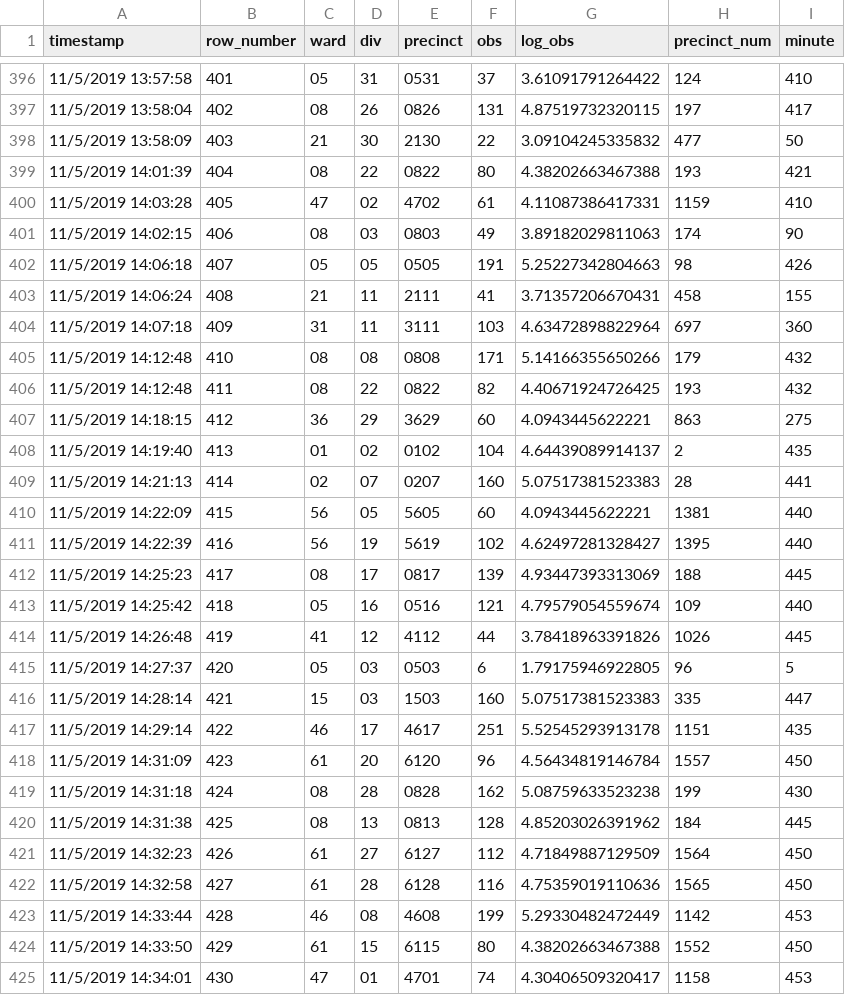
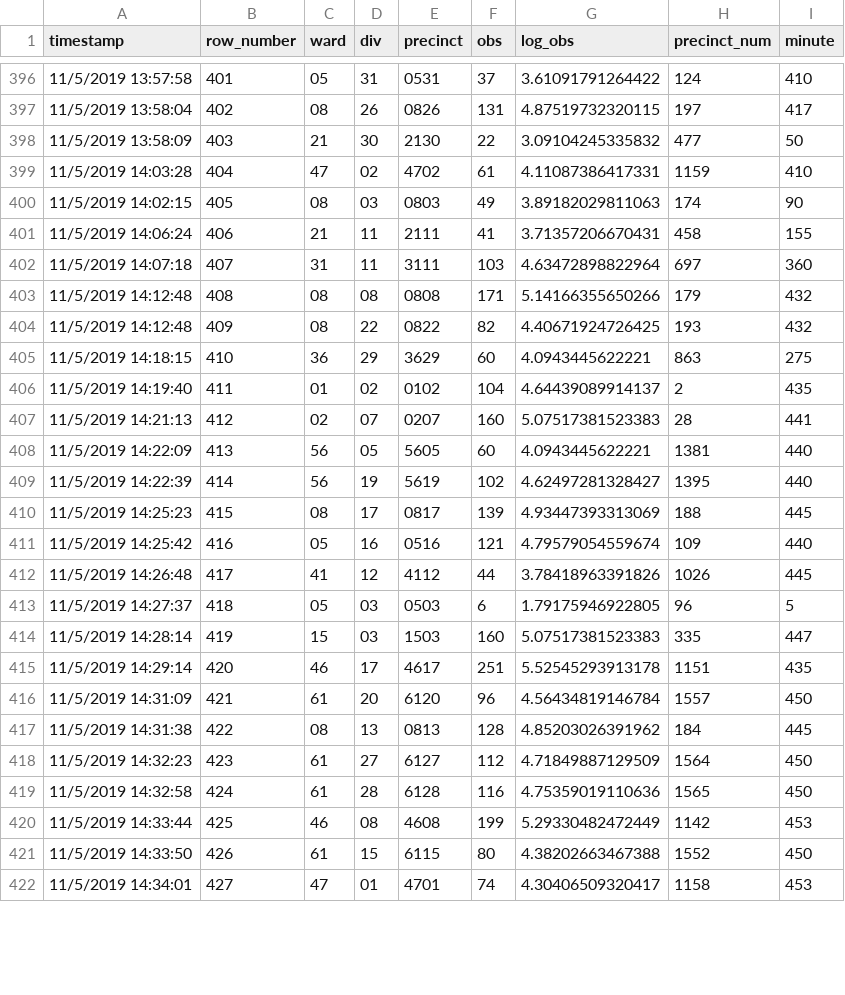
Before and after one commit to jtannen/jtannen.github.io, a CSV file: raw_data_philadelphia.csv, drawn as a sheet; only a part is shown, gaps mark what is left out; the diff covers the shown part only.

```diff
--- a/raw_data_philadelphia.csv
+++ b/raw_data_philadelphia.csv
@@ -398,28 +398,25 @@
 "11/5/2019 13:58:09",403,"21","30","2130",22,3.09104245335832,477,50
-"11/5/2019 14:01:39",404,"08","22","0822",80,4.38202663467388,193,421
-"11/5/2019 14:03:28",405,"47","02","4702",61,4.11087386417331,1159,410
-"11/5/2019 14:02:15",406,"08","03","0803",49,3.89182029811063,174,90
-"11/5/2019 14:06:18",407,"05","05","0505",191,5.25227342804663,98,426
-"11/5/2019 14:06:24",408,"21","11","2111",41,3.71357206670431,458,155
-"11/5/2019 14:07:18",409,"31","11","3111",103,4.63472898822964,697,360
-"11/5/2019 14:12:48",410,"08","08","0808",171,5.14166355650266,179,432
-"11/5/2019 14:12:48",411,"08","22","0822",82,4.40671924726425,193,432
-"11/5/2019 14:18:15",412,"36","29","3629",60,4.0943445622221,863,275
-"11/5/2019 14:19:40",413,"01","02","0102",104,4.64439089914137,2,435
-"11/5/2019 14:21:13",414,"02","07","0207",160,5.07517381523383,28,441
-"11/5/2019 14:22:09",415,"56","05","5605",60,4.0943445622221,1381,440
-"11/5/2019 14:22:39",416,"56","19","5619",102,4.62497281328427,1395,440
-"11/5/2019 14:25:23",417,"08","17","0817",139,4.93447393313069,188,445
-"11/5/2019 14:25:42",418,"05","16","0516",121,4.79579054559674,109,440
-"11/5/2019 14:26:48",419,"41","12","4112",44,3.78418963391826,1026,445
-"11/5/2019 14:27:37",420,"05","03","0503",6,1.79175946922805,96,5
-"11/5/2019 14:28:14",421,"15","03","1503",160,5.07517381523383,335,447
-"11/5/2019 14:29:14",422,"46","17","4617",251,5.52545293913178,1151,435
-"11/5/2019 14:31:09",423,"61","20","6120",96,4.56434819146784,1557,450
-"11/5/2019 14:31:18",424,"08","28","0828",162,5.08759633523238,199,430
-"11/5/2019 14:31:38",425,"08","13","0813",128,4.85203026391962,184,445
-"11/5/2019 14:32:23",426,"61","27","6127",112,4.71849887129509,1564,450
-"11/5/2019 14:32:58",427,"61","28","6128",116,4.75359019110636,1565,450
-"11/5/2019 14:33:44",428,"46","08","4608",199,5.29330482472449,1142,453
-"11/5/2019 14:33:50",429,"61","15","6115",80,4.38202663467388,1552,450
-"11/5/2019 14:34:01",430,"47","01","4701",74,4.30406509320417,1158,453
+"11/5/2019 14:03:28",404,"47","02","4702",61,4.11087386417331,1159,410
+"11/5/2019 14:02:15",405,"08","03","0803",49,3.89182029811063,174,90
+"11/5/2019 14:06:24",406,"21","11","2111",41,3.71357206670431,458,155
+"11/5/2019 14:07:18",407,"31","11","3111",103,4.63472898822964,697,360
+"11/5/2019 14:12:48",408,"08","08","0808",171,5.14166355650266,179,432
+"11/5/2019 14:12:48",409,"08","22","0822",82,4.40671924726425,193,432
+"11/5/2019 14:18:15",410,"36","29","3629",60,4.0943445622221,863,275
+"11/5/2019 14:19:40",411,"01","02","0102",104,4.64439089914137,2,435
+"11/5/2019 14:21:13",412,"02","07","0207",160,5.07517381523383,28,441
+"11/5/2019 14:22:09",413,"56","05","5605",60,4.0943445622221,1381,440
+"11/5/2019 14:22:39",414,"56","19","5619",102,4.62497281328427,1395,440
+"11/5/2019 14:25:23",415,"08","17","0817",139,4.93447393313069,188,445
+"11/5/2019 14:25:42",416,"05","16","0516",121,4.79579054559674,109,440
+"11/5/2019 14:26:48",417,"41","12","4112",44,3.78418963391826,1026,445
+"11/5/2019 14:27:37",418,"05","03","0503",6,1.79175946922805,96,5
+"11/5/2019 14:28:14",419,"15","03","1503",160,5.07517381523383,335,447
+"11/5/2019 14:29:14",420,"46","17","4617",251,5.52545293913178,1151,435
+"11/5/2019 14:31:09",421,"61","20","6120",96,4.56434819146784,1557,450
+"11/5/2019 14:31:38",422,"08","13","0813",128,4.85203026391962,184,445
+"11/5/2019 14:32:23",423,"61","27","6127",112,4.71849887129509,1564,450
+"11/5/2019 14:32:58",424,"61","28","6128",116,4.75359019110636,1565,450
+"11/5/2019 14:33:44",425,"46","08","4608",199,5.29330482472449,1142,453
+"11/5/2019 14:33:50",426,"61","15","6115",80,4.38202663467388,1552,450
+"11/5/2019 14:34:01",427,"47","01","4701",74,4.30406509320417,1158,453
```
Also changed, not shown: 12 added rows, 1 removed row and 12 edited cells elsewhere in this file, precinct_turnout_philadelphia.csv, 1 other file.
